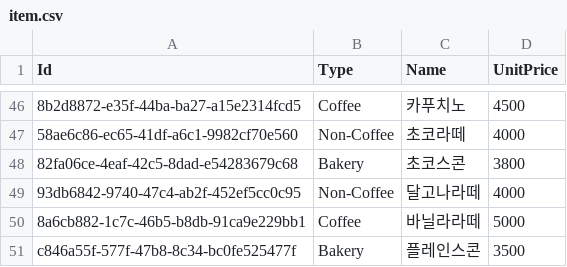
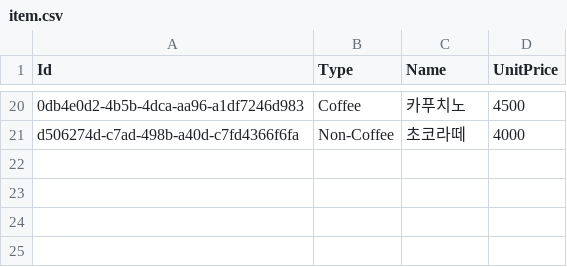
Before and after one commit to Baristacus/SeSac.Python, a CSV file: 02.PYTHON/10.Project/RandomDataGenerator/item.csv, drawn as a sheet; only a part is shown, gaps mark what is left out; removed rows and columns are numbered as before the commit, all else as after; the diff covers the shown part only; the diff names each change by its address in the sheet, - before the commit and + after, or states it on an @@ line.

```diff
--- a/02.PYTHON/10.Project/RandomDataGenerator/item.csv
+++ b/02.PYTHON/10.Project/RandomDataGenerator/item.csv
-A20 (Id): 8b2d8872-e35f-44ba-ba27-a15e2314fcd5
+A20 (Id): 0db4e0d2-4b5b-4dca-aa96-a1df7246d983
-A21 (Id): 58ae6c86-ec65-41df-a6c1-9982cf70e560
+A21 (Id): d506274d-c7ad-498b-a40d-c7fd4366f6fa
-row 48: 82fa06ce-4eaf-42c5-8dad-e54283679c68 | Bakery | 초코스콘 | 3800
-row 49: 93db6842-9740-47c4-ab2f-452ef5cc0c95 | Non-Coffee | 달고나라떼 | 4000
-row 50: 8a6cb882-1c7c-46b5-b8db-91ca9e229bb1 | Coffee | 바닐라라떼 | 5000
-row 51: c846a55f-577f-47b8-8c34-bc0fe525477f | Bakery | 플레인스콘 | 3500
```
Also changed, not shown: 7 added rows, 33 removed rows and 14 edited cells elsewhere in this file, 02.PYTHON/10.Project/RandomDataGenerator/store.csv, 3 other files.
